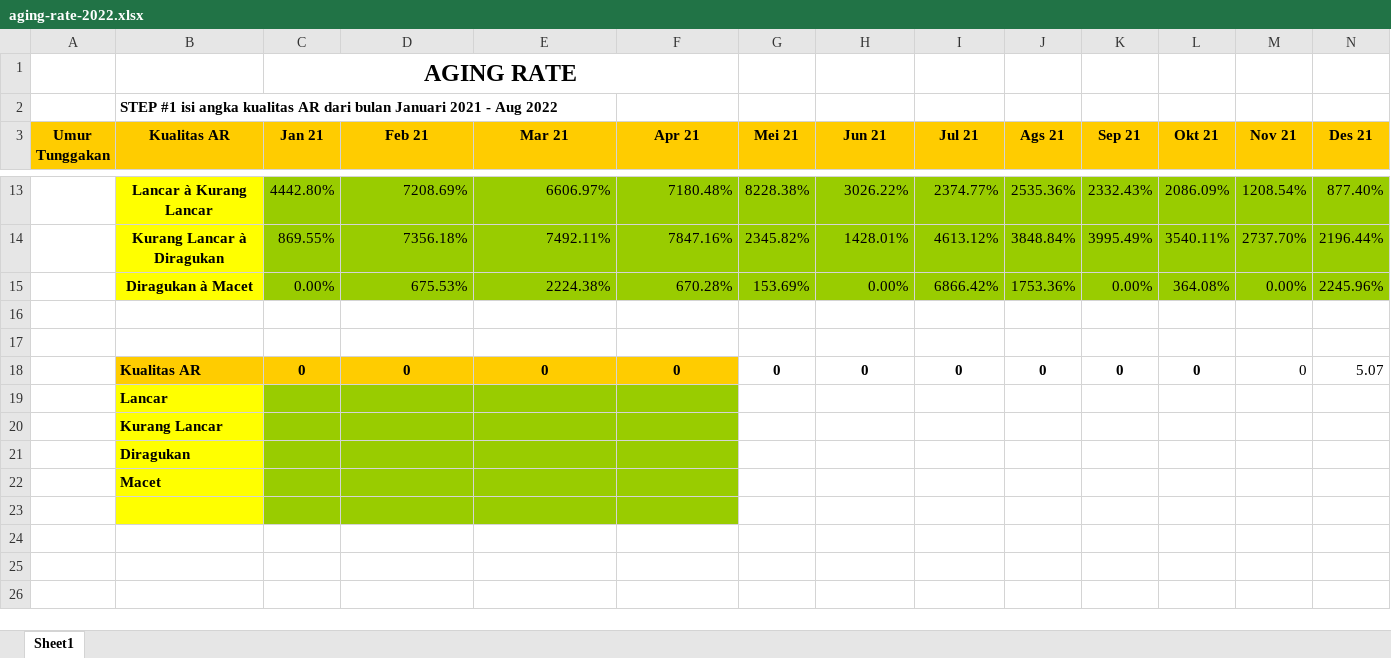
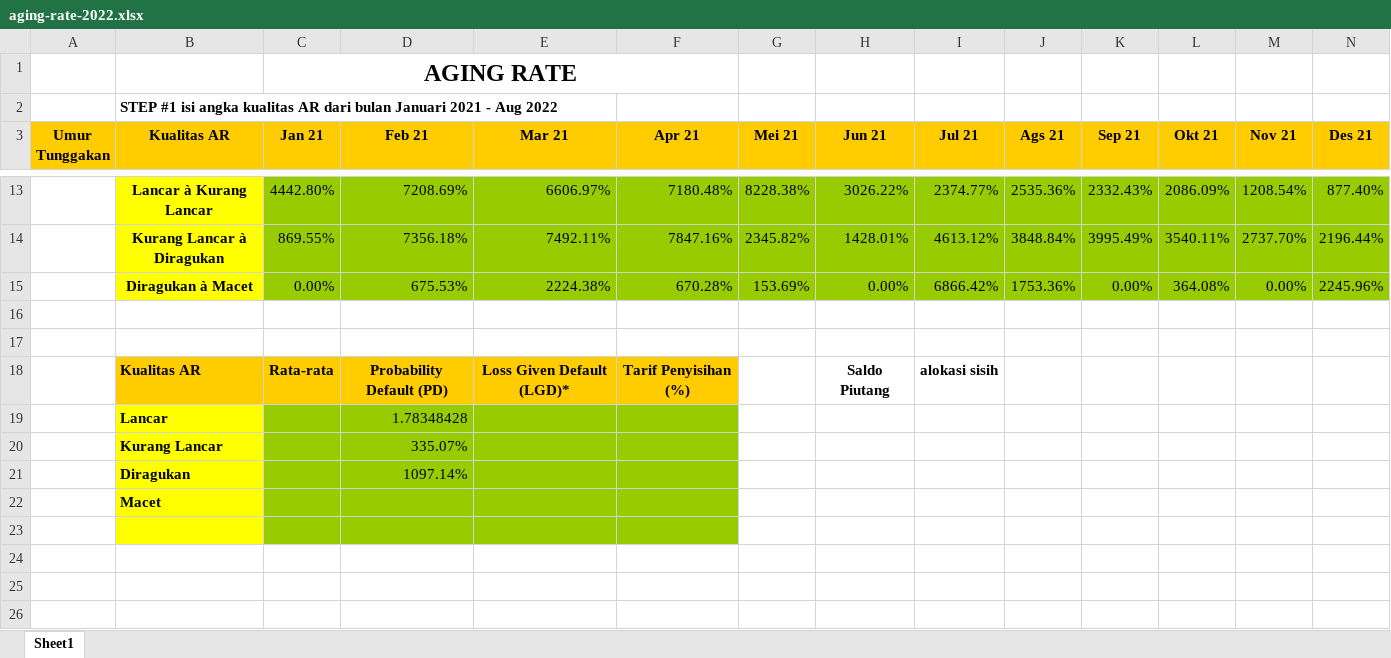
Before and after one commit to PKL-PTINTI/TJSL-CI3, an Excel workbook: storage/aging-rate-2022.xlsx, sheet Sheet1, drawn as a sheet; only a part is shown, gaps mark what is left out; values as stored, in another font and other column widths than the file's, no borders; removed rows and columns are numbered as before the commit, all else as after; rows hold the shown columns only; the diff names each change by its address in the sheet, - before the commit and + after, or states it on an @@ line.

```diff
--- a/storage/aging-rate-2022.xlsx (sheet Sheet1)
+++ b/storage/aging-rate-2022.xlsx (sheet Sheet1)
-row 18:  | Kualitas AR | 0 | 0 | 0 | 0 | 0 | 0 | 0 | 0 | 0 | 0 | 0 | 5.07
+row 18:  | Kualitas AR | Rata-rata | Probability Default (PD) | Loss Given Default (LGD)* | Tarif Penyisihan (%) |  | Saldo Piutang | alokasi sisih
-D19 (Feb 21): (empty)
+D19 (Feb 21): 1.78348428
-D20 (Feb 21): (empty)
+D20 (Feb 21): 335.07%
-D21 (Feb 21): (empty)
+D21 (Feb 21): 1097.14%
```
Also changed, not shown: storage/aruskas-keuangan-2022.xlsx, storage/laporan-posisi-keuangan-2022.xlsx, 15 other files.
